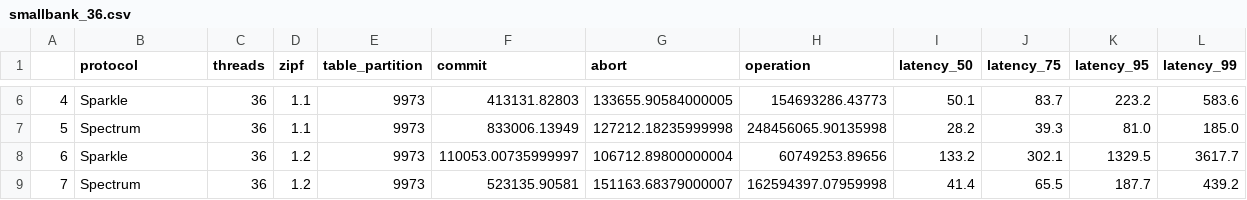
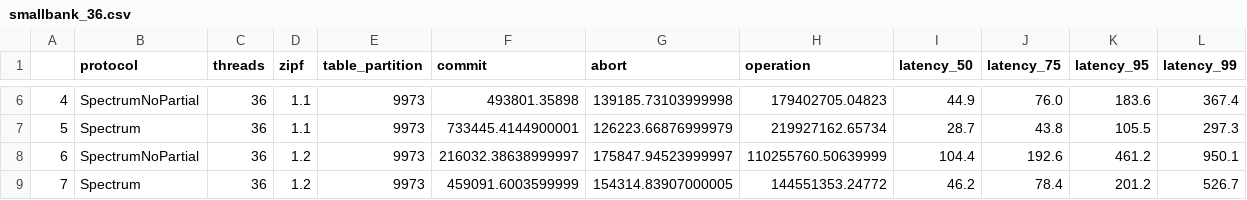
Before and after one commit to YeexiaoZheng/draw_spectrum, a CSV file: draw_skew_op/data/smallbank_36.csv, drawn as a sheet; only a part is shown, gaps mark what is left out; the diff covers the shown part only.

```diff
--- a/draw_skew_op/data/smallbank_36.csv
+++ b/draw_skew_op/data/smallbank_36.csv
@@ -6,4 +6,4 @@
-4,Sparkle,36,1.1,9973,413131.82803,133655.90584000005,154693286.43773,50.1,83.7,223.2,583.6
-5,Spectrum,36,1.1,9973,833006.13949,127212.18235999998,248456065.90135998,28.2,39.3,81.0,185.0
-6,Sparkle,36,1.2,9973,110053.00735999997,106712.89800000004,60749253.89656,133.2,302.1,1329.5,3617.7
-7,Spectrum,36,1.2,9973,523135.90581,151163.68379000007,162594397.07959998,41.4,65.5,187.7,439.2
+4,SpectrumNoPartial,36,1.1,9973,493801.35898,139185.73103999998,179402705.04823,44.9,76.0,183.6,367.4
+5,Spectrum,36,1.1,9973,733445.4144900001,126223.66876999979,219927162.65734,28.7,43.8,105.5,297.3
+6,SpectrumNoPartial,36,1.2,9973,216032.38638999997,175847.94523999997,110255760.50639999,104.4,192.6,461.2,950.1
+7,Spectrum,36,1.2,9973,459091.6003599999,154314.83907000005,144551353.24772,46.2,78.4,201.2,526.7
```
Also changed, not shown: 42 edited cells elsewhere in this file, draw_skew_op/data/ycsb_36.csv, draw_skew_tps/data/smallbank_36.csv, 12 other files.
